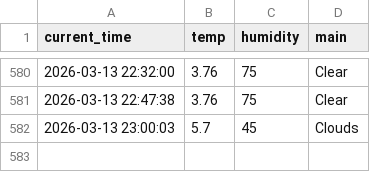
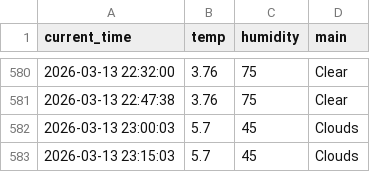
Before and after one commit to sangaje/test, a CSV file: weather.csv, drawn as a sheet; only a part is shown, gaps mark what is left out.

```diff
--- a/weather.csv
+++ b/weather.csv
@@ -582 +582,2 @@ current_time,temp,humidity,main
 2026-03-13 23:00:03,5.7,45,Clouds
+2026-03-13 23:15:03,5.7,45,Clouds
```
